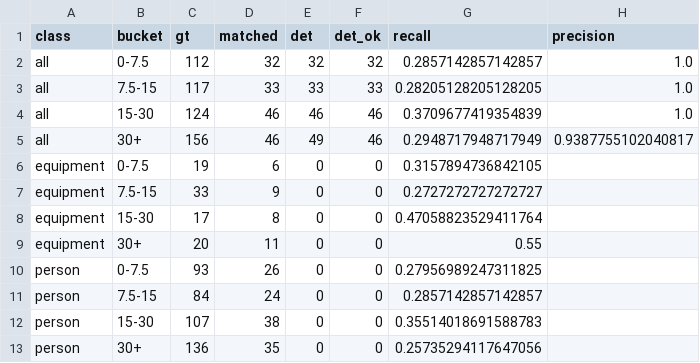
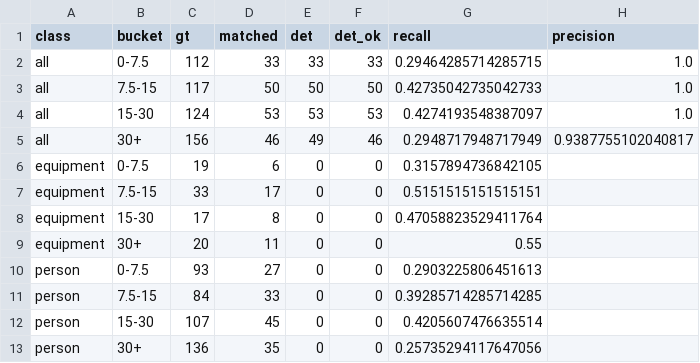
Before and after one commit to templeJJs/test_lidar, a CSV file: validation/out/dataset_eval_distance.csv, drawn as a sheet.

```diff
--- a/validation/out/dataset_eval_distance.csv
+++ b/validation/out/dataset_eval_distance.csv
@@ -1,13 +1,13 @@
 class,bucket,gt,matched,det,det_ok,recall,precision
-all,0-7.5,112,32,32,32,0.2857142857142857,1.0
-all,7.5-15,117,33,33,33,0.28205128205128205,1.0
-all,15-30,124,46,46,46,0.3709677419354839,1.0
+all,0-7.5,112,33,33,33,0.29464285714285715,1.0
+all,7.5-15,117,50,50,50,0.42735042735042733,1.0
+all,15-30,124,53,53,53,0.4274193548387097,1.0
 all,30+,156,46,49,46,0.2948717948717949,0.9387755102040817
 equipment,0-7.5,19,6,0,0,0.3157894736842105,
-equipment,7.5-15,33,9,0,0,0.2727272727272727,
+equipment,7.5-15,33,17,0,0,0.5151515151515151,
 equipment,15-30,17,8,0,0,0.47058823529411764,
 equipment,30+,20,11,0,0,0.55,
-person,0-7.5,93,26,0,0,0.27956989247311825,
-person,7.5-15,84,24,0,0,0.2857142857142857,
-person,15-30,107,38,0,0,0.35514018691588783,
+person,0-7.5,93,27,0,0,0.2903225806451613,
+person,7.5-15,84,33,0,0,0.39285714285714285,
+person,15-30,107,45,0,0,0.4205607476635514,
 person,30+,136,35,0,0,0.25735294117647056,
```
Also changed, not shown: validation/out/dataset_eval_pose.csv, validation/out/fp_per_hour_summary.csv, 4 other files.
